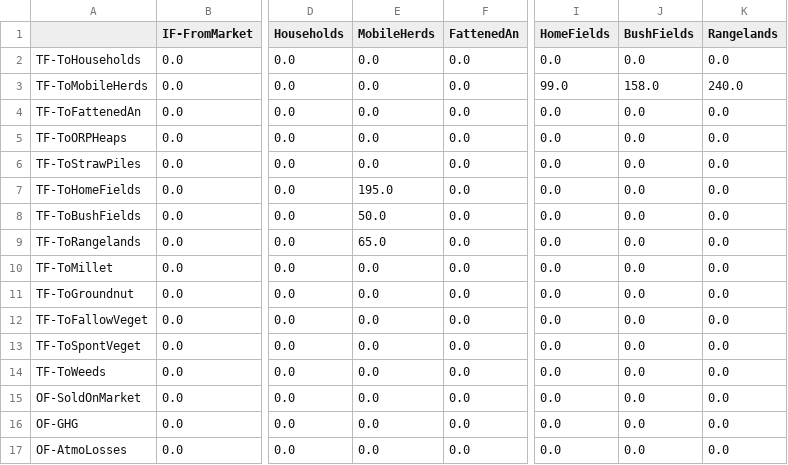
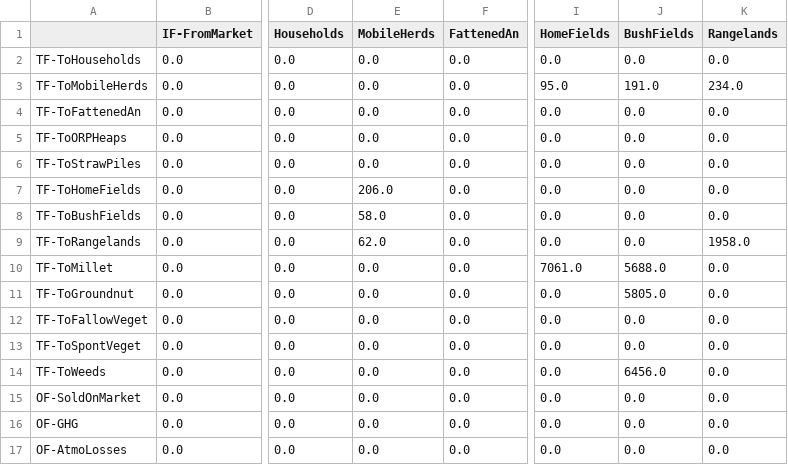
Before and after one commit to ScriBanana/SahelFlux, a CSV file: Models/OutputFiles/SahelFlux-Out_NFlowsMatrix.csv, drawn as a sheet; only a part is shown, gaps mark what is left out; the diff names each change by its address in the sheet, - before the commit and + after, or states it on an @@ line.

```diff
--- a/Models/OutputFiles/SahelFlux-Out_NFlowsMatrix.csv
+++ b/Models/OutputFiles/SahelFlux-Out_NFlowsMatrix.csv
-I3 (HomeFields): 99.0
+I3 (HomeFields): 95.0
-J3 (BushFields): 158.0
+J3 (BushFields): 191.0
-K3 (Rangelands): 240.0
+K3 (Rangelands): 234.0
-E7 (MobileHerds): 195.0
+E7 (MobileHerds): 206.0
-E8 (MobileHerds): 50.0
+E8 (MobileHerds): 58.0
-E9 (MobileHerds): 65.0
+E9 (MobileHerds): 62.0
-K9 (Rangelands): 0.0
+K9 (Rangelands): 1958.0
-I10 (HomeFields): 0.0
+I10 (HomeFields): 7061.0
-J10 (BushFields): 0.0
+J10 (BushFields): 5688.0
-J11 (BushFields): 0.0
+J11 (BushFields): 5805.0
-J14 (BushFields): 0.0
+J14 (BushFields): 6456.0
```
Also changed, not shown: Models/OutputFiles/SahelFlux-Out_CFlowsMatrix.csv, 6 other files.
